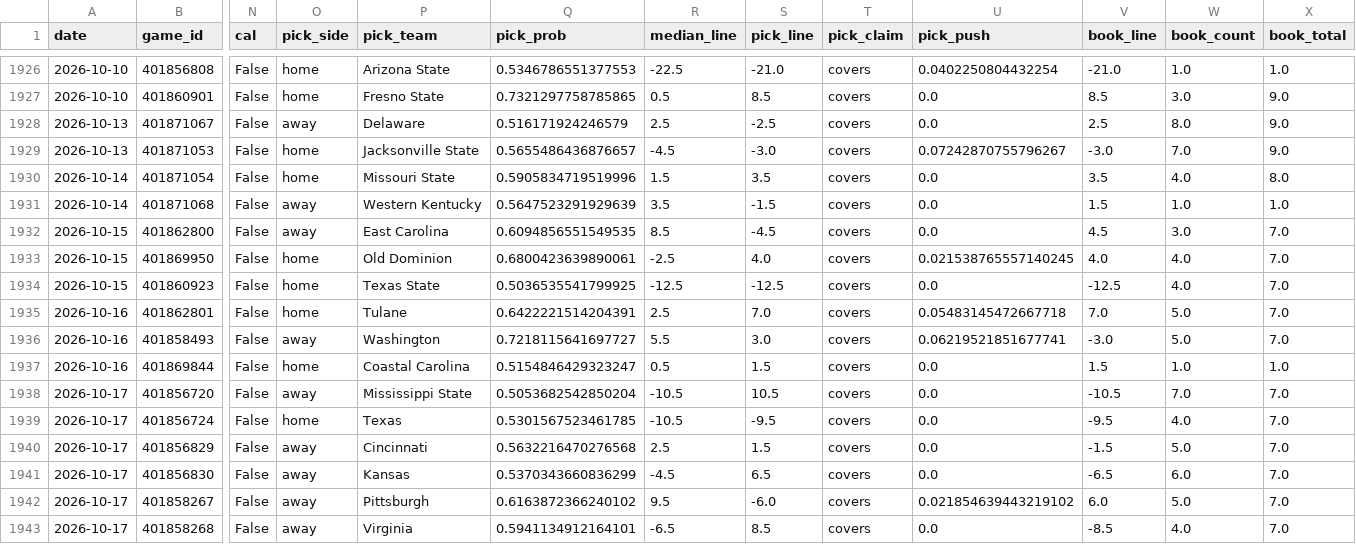
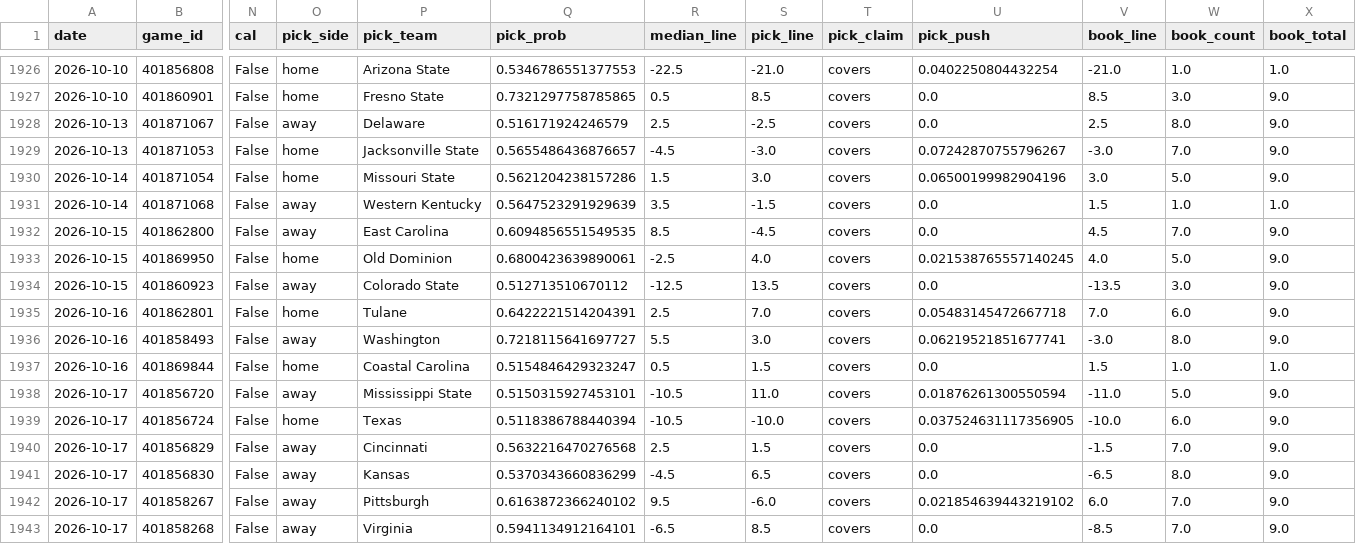
Before and after one commit to azcal/mbm-ncaaf, a CSV file: logs/predictions.csv, drawn as a sheet; only a part is shown, gaps mark what is left out; the diff covers the shown part only; the diff names each change by its address in the sheet, - before the commit and + after, or states it on an @@ line.

```diff
--- a/logs/predictions.csv
+++ b/logs/predictions.csv
-Q1930 (pick_prob): 0.5905834719519996
+Q1930 (pick_prob): 0.5621204238157286
-S1930 (pick_line): 3.5
+S1930 (pick_line): 3.0
-U1930 (pick_push): 0.0
+U1930 (pick_push): 0.06500199982904196
-V1930 (book_line): 3.5
+V1930 (book_line): 3.0
-W1930 (book_count): 4.0
+W1930 (book_count): 5.0
-X1930 (book_total): 8.0
+X1930 (book_total): 9.0
-W1932 (book_count): 3.0
+W1932 (book_count): 7.0
-X1932:X1936 (book_total): 7.0
+X1932:X1936 (book_total): 9.0
-W1933 (book_count): 4.0
+W1933 (book_count): 5.0
-O1934 (pick_side): home
+O1934 (pick_side): away
-P1934 (pick_team): Texas State
+P1934 (pick_team): Colorado State
-Q1934 (pick_prob): 0.5036535541799925
+Q1934 (pick_prob): 0.512713510670112
-S1934 (pick_line): -12.5
+S1934 (pick_line): 13.5
-V1934 (book_line): -12.5
+V1934 (book_line): -13.5
-W1934 (book_count): 4.0
+W1934 (book_count): 3.0
-W1935 (book_count): 5.0
+W1935 (book_count): 6.0
-W1936 (book_count): 5.0
+W1936 (book_count): 8.0
-Q1938 (pick_prob): 0.5053682542850204
+Q1938 (pick_prob): 0.5150315927453101
-S1938 (pick_line): 10.5
+S1938 (pick_line): 11.0
-U1938 (pick_push): 0.0
+U1938 (pick_push): 0.01876261300550594
-V1938 (book_line): -10.5
+V1938 (book_line): -11.0
-W1938 (book_count): 7.0
+W1938 (book_count): 5.0
-X1938:X1943 (book_total): 7.0
+X1938:X1943 (book_total): 9.0
-Q1939 (pick_prob): 0.5301567523461785
+Q1939 (pick_prob): 0.5118386788440394
-S1939 (pick_line): -9.5
+S1939 (pick_line): -10.0
-U1939 (pick_push): 0.0
+U1939 (pick_push): 0.037524631117356905
-V1939 (book_line): -9.5
+V1939 (book_line): -10.0
-W1939 (book_count): 4.0
+W1939 (book_count): 6.0
-W1940 (book_count): 5.0
+W1940 (book_count): 7.0
-W1941 (book_count): 6.0
+W1941 (book_count): 8.0
-W1942 (book_count): 5.0
+W1942 (book_count): 7.0
-W1943 (book_count): 4.0
+W1943 (book_count): 7.0
```
Also changed, not shown: 150 edited cells elsewhere in this file, logs/picks.csv, 2 other files.
